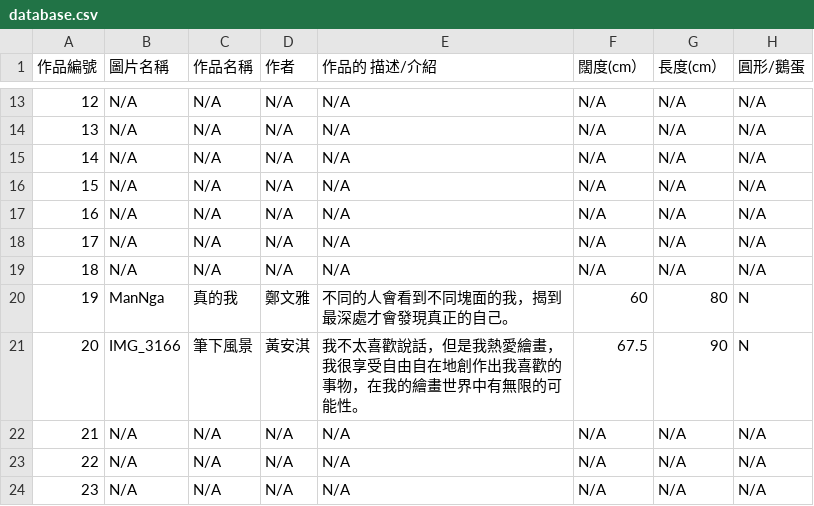
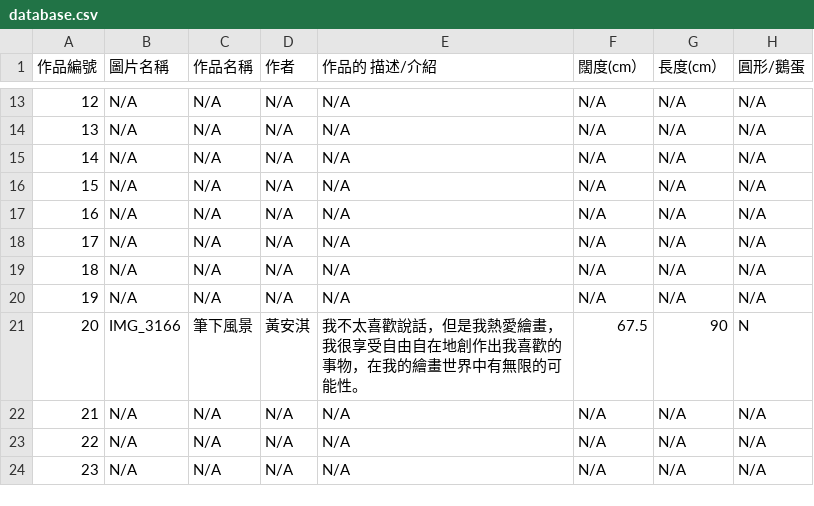
Before and after one commit to Zlui/TSKVGSS-Art-Gallery, a CSV file: database.csv, drawn as a sheet; only a part is shown, gaps mark what is left out.

Commit message:
Add files via upload

```diff
--- a/database.csv
+++ b/database.csv
@@ -19,3 +19,3 @@
 18,N/A,N/A,N/A,N/A,N/A,N/A,N/A
-19,ManNga,真的我,鄭文雅,不同的人會看到不同塊面的我，揭到最深處才會發現真正的自己。,60,80,N
+19,N/A,N/A,N/A,N/A,N/A,N/A,N/A
 20,IMG_3166,筆下風景,黃安淇,我不太喜歡說話，但是我熱愛繪畫，我很享受自由自在地創作出我喜歡的事物，在我的繪畫世界中有無限的可能性。,67.5,90,N
```
